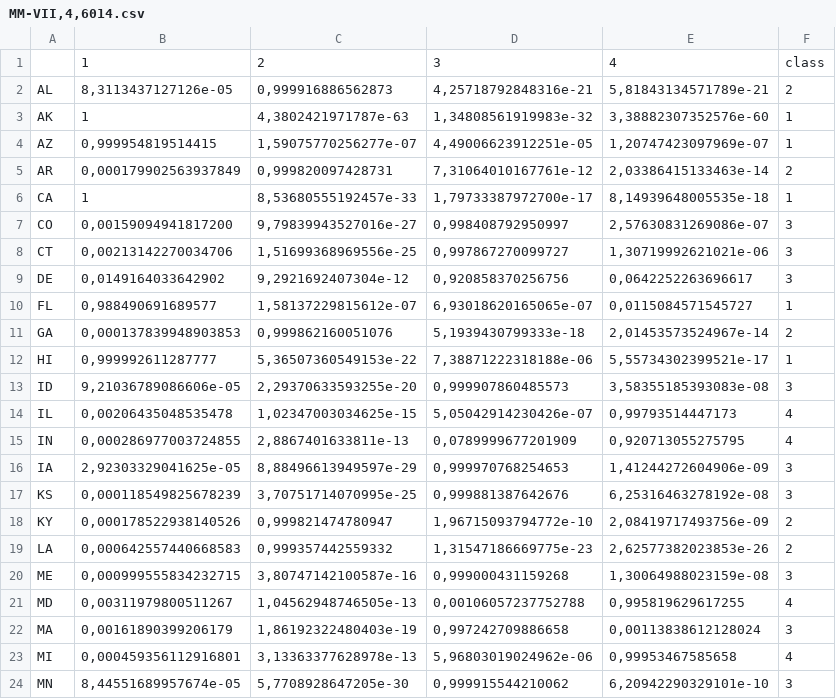
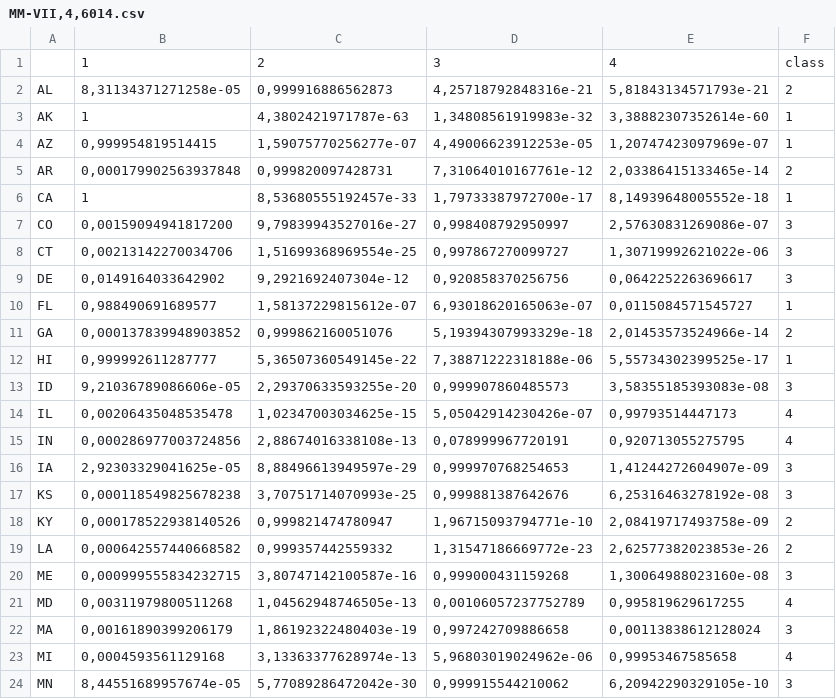
Before and after one commit to cran/SDisc, a CSV file: inst/doc/state/tables/MM-VII,4,6014.csv, drawn as a sheet; only a part is shown; the diff covers the shown part only.

```diff
--- a/inst/doc/state/tables/MM-VII,4,6014.csv
+++ b/inst/doc/state/tables/MM-VII,4,6014.csv
@@ -1,24 +1,24 @@
 "";"1";"2";"3";"4";"class"
-"AL";8,3113437127126e-05;0,999916886562873;4,25718792848316e-21;5,81843134571789e-21;2
-"AK";1;4,3802421971787e-63;1,34808561919983e-32;3,38882307352576e-60;1
-"AZ";0,999954819514415;1,59075770256277e-07;4,49006623912251e-05;1,20747423097969e-07;1
-"AR";0,000179902563937849;0,999820097428731;7,31064010167761e-12;2,03386415133463e-14;2
-"CA";1;8,53680555192457e-33;1,79733387972700e-17;8,14939648005535e-18;1
+"AL";8,31134371271258e-05;0,999916886562873;4,25718792848316e-21;5,81843134571793e-21;2
+"AK";1;4,3802421971787e-63;1,34808561919983e-32;3,38882307352614e-60;1
+"AZ";0,999954819514415;1,59075770256277e-07;4,49006623912253e-05;1,20747423097969e-07;1
+"AR";0,000179902563937848;0,999820097428731;7,31064010167761e-12;2,03386415133465e-14;2
+"CA";1;8,53680555192457e-33;1,79733387972700e-17;8,14939648005552e-18;1
 "CO";0,00159094941817200;9,79839943527016e-27;0,998408792950997;2,57630831269086e-07;3
-"CT";0,00213142270034706;1,51699368969556e-25;0,997867270099727;1,30719992621021e-06;3
+"CT";0,00213142270034706;1,51699368969554e-25;0,997867270099727;1,30719992621022e-06;3
 "DE";0,0149164033642902;9,2921692407304e-12;0,920858370256756;0,0642252263696617;3
-"FL";0,988490691689577;1,58137229815612e-07;6,93018620165065e-07;0,0115084571545727;1
-"GA";0,000137839948903853;0,999862160051076;5,1939430799333e-18;2,01453573524967e-14;2
-"HI";0,999992611287777;5,36507360549153e-22;7,38871222318188e-06;5,55734302399521e-17;1
+"FL";0,988490691689577;1,58137229815612e-07;6,93018620165063e-07;0,0115084571545727;1
+"GA";0,000137839948903852;0,999862160051076;5,19394307993329e-18;2,01453573524966e-14;2
+"HI";0,999992611287777;5,36507360549145e-22;7,38871222318188e-06;5,55734302399525e-17;1
 "ID";9,21036789086606e-05;2,29370633593255e-20;0,999907860485573;3,58355185393083e-08;3
 "IL";0,00206435048535478;1,02347003034625e-15;5,05042914230426e-07;0,99793514447173;4
-"IN";0,000286977003724855;2,8867401633811e-13;0,0789999677201909;0,920713055275795;4
-"IA";2,92303329041625e-05;8,88496613949597e-29;0,999970768254653;1,41244272604906e-09;3
-"KS";0,000118549825678239;3,70751714070995e-25;0,999881387642676;6,25316463278192e-08;3
-"KY";0,000178522938140526;0,999821474780947;1,96715093794772e-10;2,08419717493756e-09;2
-"LA";0,000642557440668583;0,999357442559332;1,31547186669775e-23;2,62577382023853e-26;2
-"ME";0,000999555834232715;3,80747142100587e-16;0,999000431159268;1,30064988023159e-08;3
-"MD";0,00311979800511267;1,04562948746505e-13;0,00106057237752788;0,995819629617255;4
+"IN";0,000286977003724856;2,88674016338108e-13;0,078999967720191;0,920713055275795;4
+"IA";2,92303329041625e-05;8,88496613949597e-29;0,999970768254653;1,41244272604907e-09;3
+"KS";0,000118549825678238;3,70751714070993e-25;0,999881387642676;6,25316463278192e-08;3
+"KY";0,000178522938140526;0,999821474780947;1,96715093794771e-10;2,08419717493758e-09;2
+"LA";0,000642557440668582;0,999357442559332;1,31547186669772e-23;2,62577382023853e-26;2
+"ME";0,000999555834232715;3,80747142100587e-16;0,999000431159268;1,30064988023160e-08;3
+"MD";0,00311979800511268;1,04562948746505e-13;0,00106057237752789;0,995819629617255;4
 "MA";0,00161890399206179;1,86192322480403e-19;0,997242709886658;0,00113838612128024;3
-"MI";0,000459356112916801;3,13363377628978e-13;5,96803019024962e-06;0,99953467585658;4
-"MN";8,44551689957674e-05;5,7708928647205e-30;0,999915544210062;6,20942290329101e-10;3
+"MI";0,0004593561129168;3,13363377628974e-13;5,96803019024962e-06;0,99953467585658;4
+"MN";8,44551689957674e-05;5,77089286472042e-30;0,999915544210062;6,20942290329105e-10;3
```
Also changed, not shown: 46 edited cells elsewhere in this file, inst/doc/state/tables/MM-VII,4,6015.csv, 58 other files.
